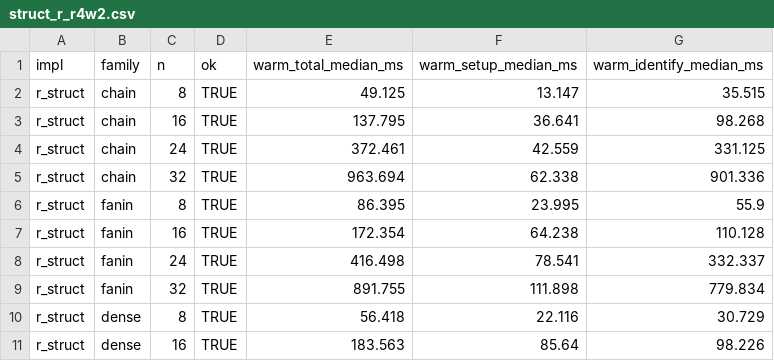
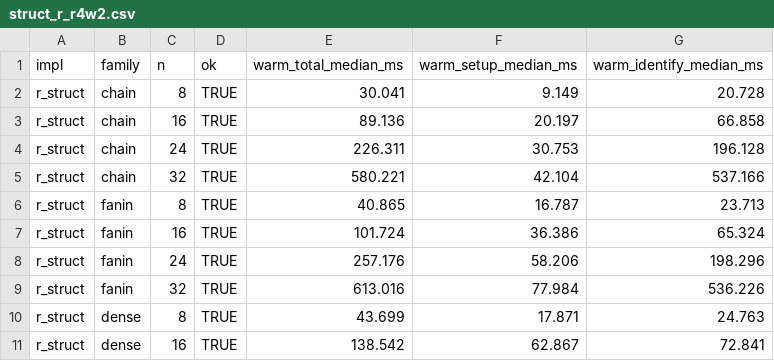
Before and after one commit to GrayratA/FYP, a CSV file: comparisons/runtime/structural_tests/processed/struct_r_r4w2.csv, drawn as a sheet; only a part is shown; the diff covers the shown part only.

```diff
--- a/comparisons/runtime/structural_tests/processed/struct_r_r4w2.csv
+++ b/comparisons/runtime/structural_tests/processed/struct_r_r4w2.csv
@@ -1,11 +1,11 @@
 "impl","family","n","ok","warm_total_median_ms","warm_setup_median_ms","warm_identify_median_ms"
-"r_struct","chain","8","TRUE","49.125","13.147","35.515"
-"r_struct","chain","16","TRUE","137.795","36.641","98.268"
-"r_struct","chain","24","TRUE","372.461","42.559","331.125"
-"r_struct","chain","32","TRUE","963.694","62.338","901.336"
-"r_struct","fanin","8","TRUE","86.395","23.995","55.9"
-"r_struct","fanin","16","TRUE","172.354","64.238","110.128"
-"r_struct","fanin","24","TRUE","416.498","78.541","332.337"
-"r_struct","fanin","32","TRUE","891.755","111.898","779.834"
-"r_struct","dense","8","TRUE","56.418","22.116","30.729"
-"r_struct","dense","16","TRUE","183.563","85.64","98.226"
+"r_struct","chain","8","TRUE","30.041","9.149","20.728"
+"r_struct","chain","16","TRUE","89.136","20.197","66.858"
+"r_struct","chain","24","TRUE","226.311","30.753","196.128"
+"r_struct","chain","32","TRUE","580.221","42.104","537.166"
+"r_struct","fanin","8","TRUE","40.865","16.787","23.713"
+"r_struct","fanin","16","TRUE","101.724","36.386","65.324"
+"r_struct","fanin","24","TRUE","257.176","58.206","198.296"
+"r_struct","fanin","32","TRUE","613.016","77.984","536.226"
+"r_struct","dense","8","TRUE","43.699","17.871","24.763"
+"r_struct","dense","16","TRUE","138.542","62.867","72.841"
```
Also changed, not shown: 18 edited cells elsewhere in this file, comparisons/runtime/structural_tests/processed/struct_combined_r4w2.csv, comparisons/runtime/structural_tests/processed/struct_julia_r4w2.csv, 3 other files.
